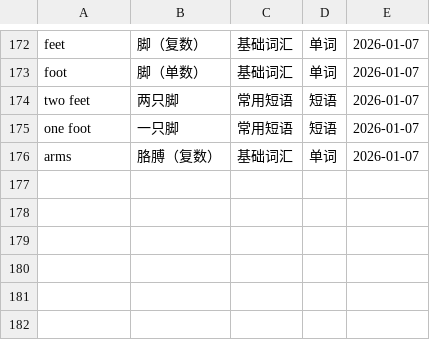
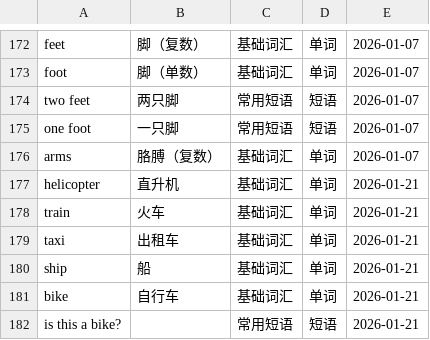
Before and after one commit to IanIsMyUsername/RainbowKingdom, a CSV file: RainbowKingdom/Resources/vocabularies.csv, drawn as a sheet; only a part is shown, gaps mark what is left out.

```diff
--- a/RainbowKingdom/Resources/vocabularies.csv
+++ b/RainbowKingdom/Resources/vocabularies.csv
@@ -176 +176,7 @@ one foot,一只脚,常用短语,短语,2026-01-07
 arms,胳膊（复数）,基础词汇,单词,2026-01-07
+helicopter,直升机,基础词汇,单词,2026-01-21
+train,火车,基础词汇,单词,2026-01-21
+taxi,出租车,基础词汇,单词,2026-01-21
+ship,船,基础词汇,单词,2026-01-21
+bike,自行车,基础词汇,单词,2026-01-21
+is this a bike?,,常用短语,短语,2026-01-21
```
Also changed, not shown: 17 other files.
